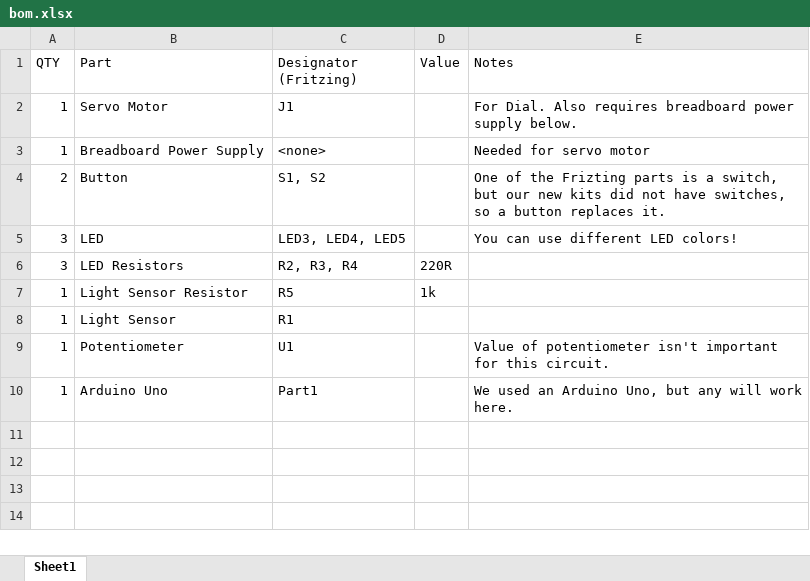
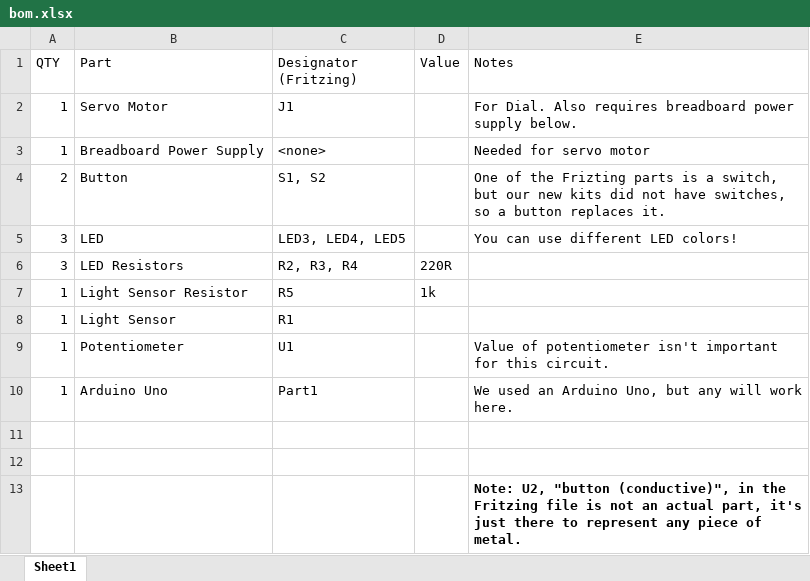
Before and after one commit to cu-makerspace/sensors, an Excel workbook: bom.xlsx, sheet Sheet1, drawn as a sheet; values as stored, in another font and other column widths than the file's, no borders; the diff names each change by its address in the sheet, - before the commit and + after, or states it on an @@ line.

Commit message:
Update BOM

```diff
--- a/bom.xlsx (sheet Sheet1)
+++ b/bom.xlsx (sheet Sheet1)
+row 11: (empty)
+row 12: (empty)
+row 13:  |  |  |  | Note: U2, "button (conductive)", in the Fritzing file is not an actual part, it's just there to represent any piece of metal.
```
